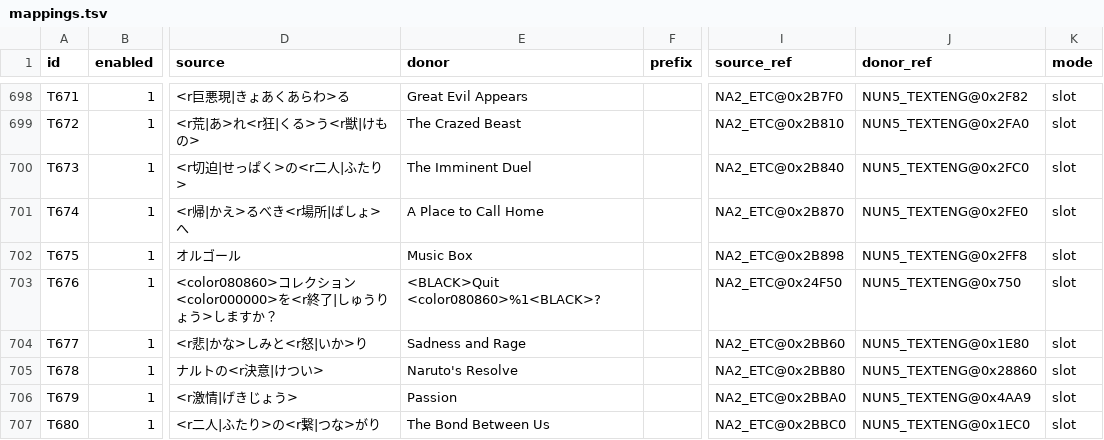
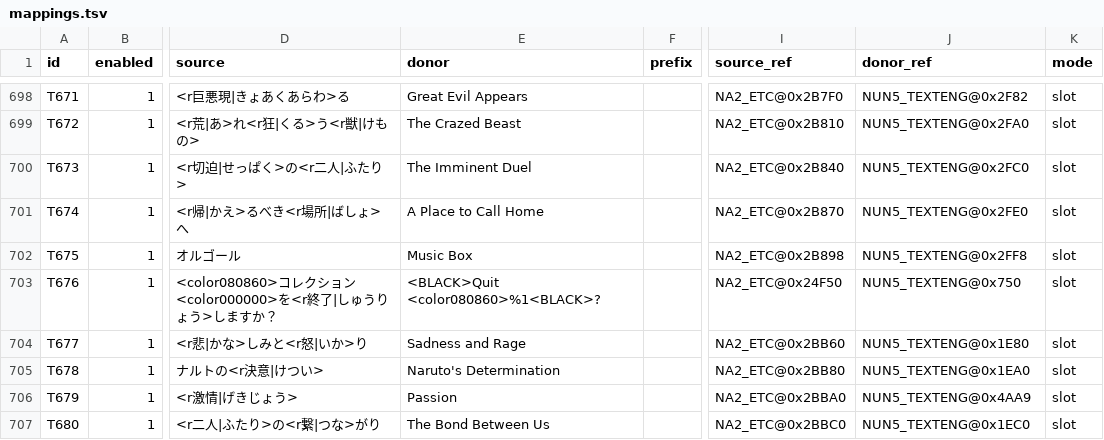
Before and after one commit to solid1353/NA2-Modding, a TSV file: na228_builder/features/localization/translation_importer/mappings.tsv, drawn as a sheet; only a part is shown, gaps mark what is left out; the diff names each change by its address in the sheet, - before the commit and + after, or states it on an @@ line.

```diff
--- a/na228_builder/features/localization/translation_importer/mappings.tsv
+++ b/na228_builder/features/localization/translation_importer/mappings.tsv
-E705 (donor): Naruto's Resolve
+E705 (donor): Naruto's Determination
-J705 (donor_ref): NUN5_TEXTENG@0x28860
+J705 (donor_ref): NUN5_TEXTENG@0x1EA0
```
Also changed, not shown: na228_builder/profiles/current/features.tsv, 1 other file.
